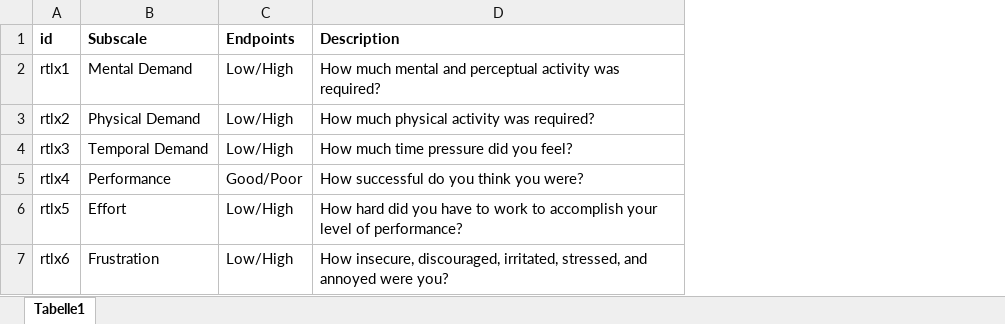
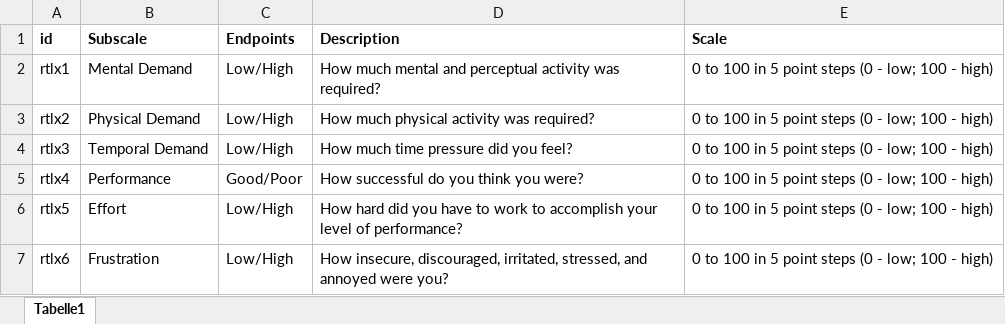
Before and after one commit to faufreiter/Chatbot-Evaluation-Framework, an Excel workbook: data/extra_material/raw_task_load_index.xlsx, sheet Tabelle1, drawn as a sheet; values as stored, in another font and other column widths than the file's, no borders; the diff names each change by its address in the sheet, - before the commit and + after, or states it on an @@ line.

```diff
--- a/data/extra_material/raw_task_load_index.xlsx (sheet Tabelle1)
+++ b/data/extra_material/raw_task_load_index.xlsx (sheet Tabelle1)
+column E (Scale), rows 2-7: all 0 to 100 in 5 point steps (0 - low; 100 - high)
```
Also changed, not shown: data/extra_material/cuq_questions.xlsx, data/extra_material/interview_questions.xlsx, 5 other files.
